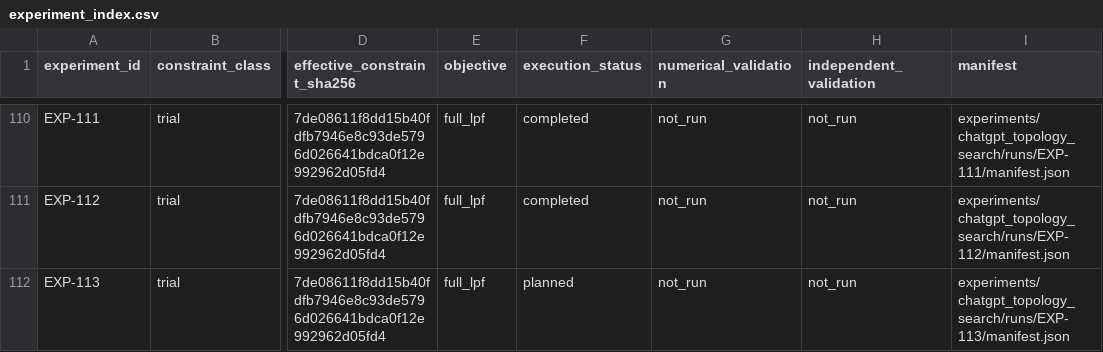
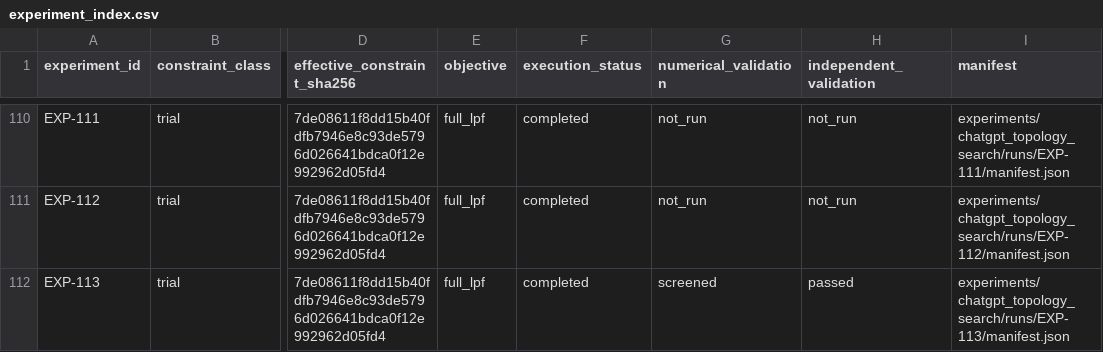
Before and after one commit to miyabimm/reconfigurable-rf-lpf-research, a CSV file: data/experiment_index.csv, drawn as a sheet; only a part is shown, gaps mark what is left out; the diff names each change by its address in the sheet, - before the commit and + after, or states it on an @@ line.

Commit message:
Index EXP-113 completed execution and close reserved ID on result branch

```diff
--- a/data/experiment_index.csv
+++ b/data/experiment_index.csv
-F112 (execution_status): planned
+F112 (execution_status): completed
-G112 (numerical_validation): not_run
+G112 (numerical_validation): screened
-H112 (independent_validation): not_run
+H112 (independent_validation): passed
```
Also changed, not shown: data/experiment_number_registry.csv.
